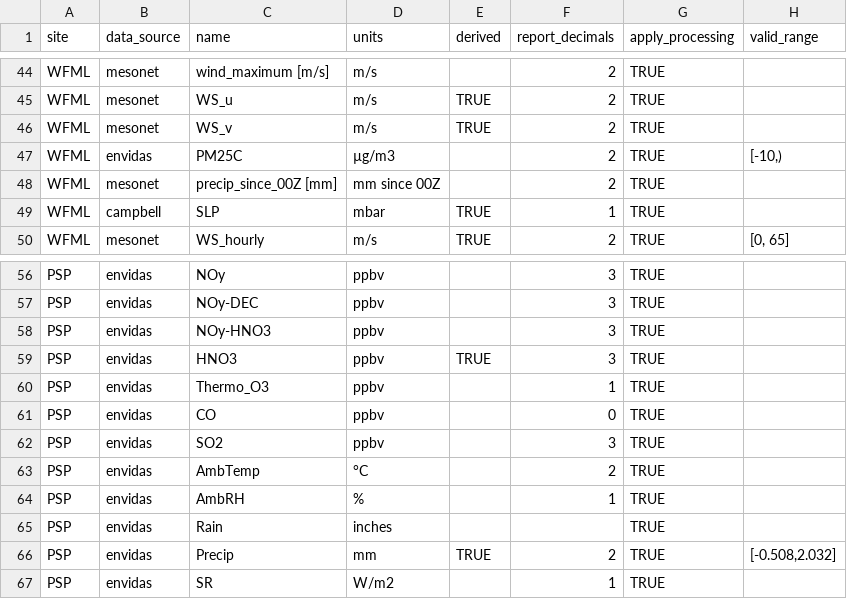
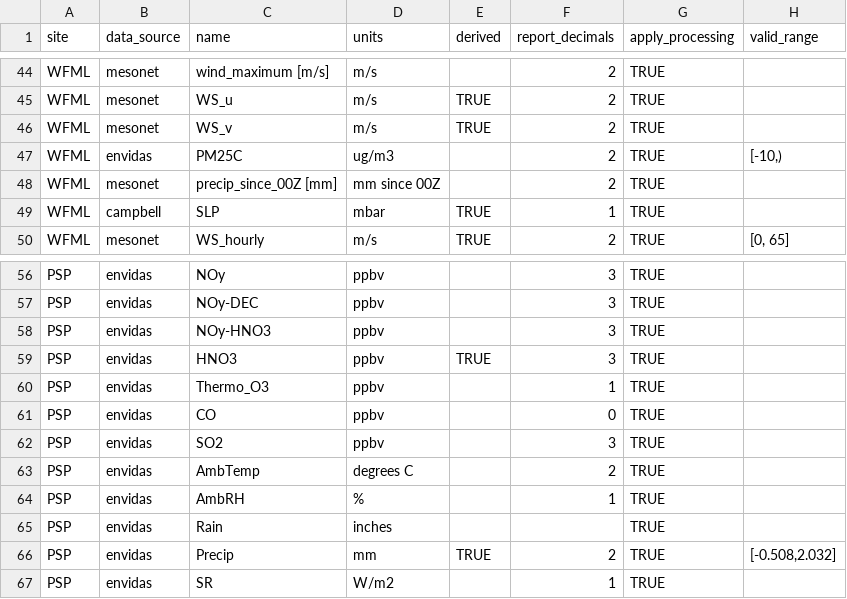
Before and after one commit to ASRCsoft/atmoschem.process, a CSV file: data-raw/package_data/measurement_types.csv, drawn as a sheet; only a part is shown, gaps mark what is left out; the diff covers the shown part only; the diff names each change by its address in the sheet, - before the commit and + after, or states it on an @@ line.

```diff
--- a/data-raw/package_data/measurement_types.csv
+++ b/data-raw/package_data/measurement_types.csv
-D47 (units): µg/m3
+D47 (units): ug/m3
-D63 (units): °C
+D63 (units): degrees C
```
Also changed, not shown: 15 edited cells elsewhere in this file, 2 other files.
